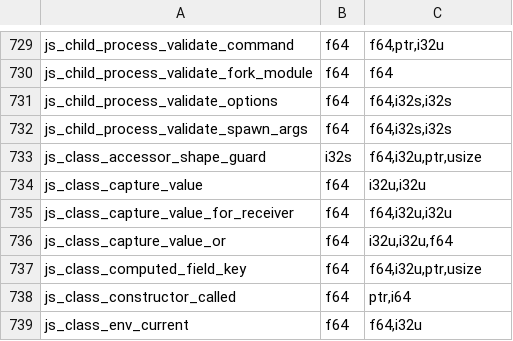
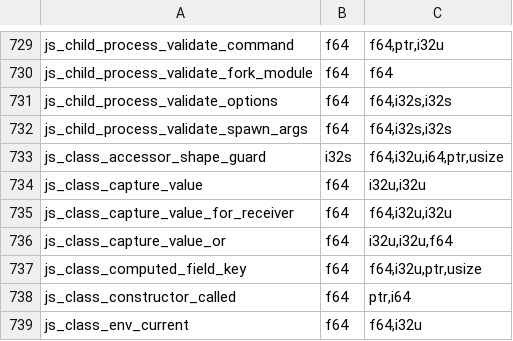
Before and after one commit to Gautown/perry, a TSV file: crates/perry-codegen/src/wasm32/runtime_abi.tsv, drawn as a sheet; only a part is shown, gaps mark what is left out.

Commit message:
fix(codegen): a typed class accessor read admits the receiver's family layout
`js_class_accessor_shape_guard` admitted only the class's birth ShapeId.
Instances a constructor builds carry the class's family layout once it has
one, so every typed getter or setter on them (`p.sum` with `p: Point`) took
the generic by-name read: ~480 ns instead of ~10 ns. The guard now also
takes the exact family word `class id | family layout id << 32`, as direct
method sites' family arm does (`family_method_word`); the arm calls the
generic accessor body, or the proven-shape body only when the family holds
exactly its birth layout (`family_holds_birth_layout`). An own shadow sets
the shadow bit, so neither compare admits it; the holder chain check is
unchanged.

Test: test-files/test_gap_class_getter_family_receivers.ts (typed, parameter
and closure reads, setter, subclass override, own shadow, late keys, patched
and re-parented prototypes; node output).

```diff
--- a/crates/perry-codegen/src/wasm32/runtime_abi.tsv
+++ b/crates/perry-codegen/src/wasm32/runtime_abi.tsv
@@ -732,3 +732,3 @@ js_child_process_validate_options	f64	f64,i32s,i32s
 js_child_process_validate_spawn_args	f64	f64,i32s,i32s
-js_class_accessor_shape_guard	i32s	f64,i32u,ptr,usize
+js_class_accessor_shape_guard	i32s	f64,i32u,i64,ptr,usize
 js_class_capture_value	f64	i32u,i32u
```
Also changed, not shown: 6 other files.
